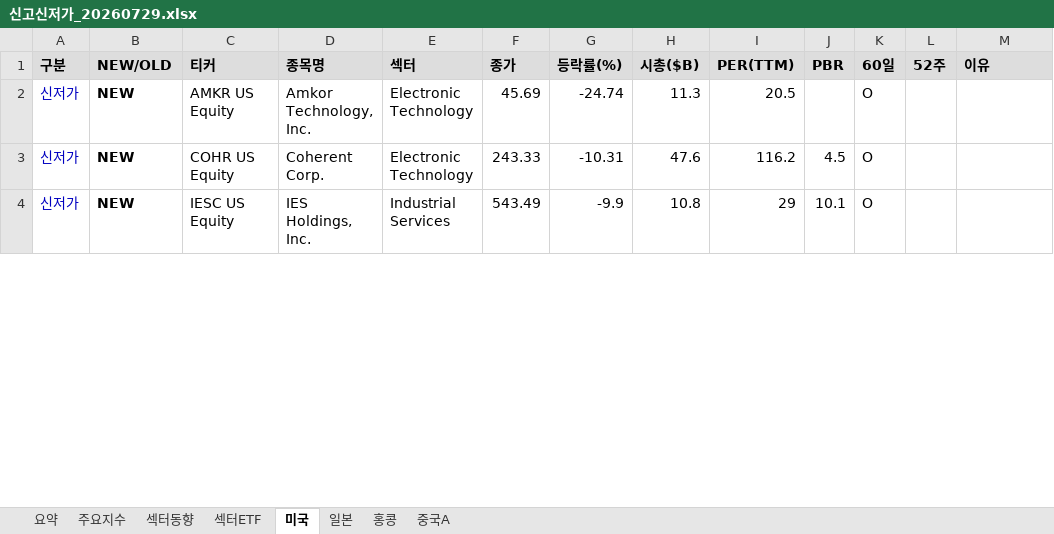
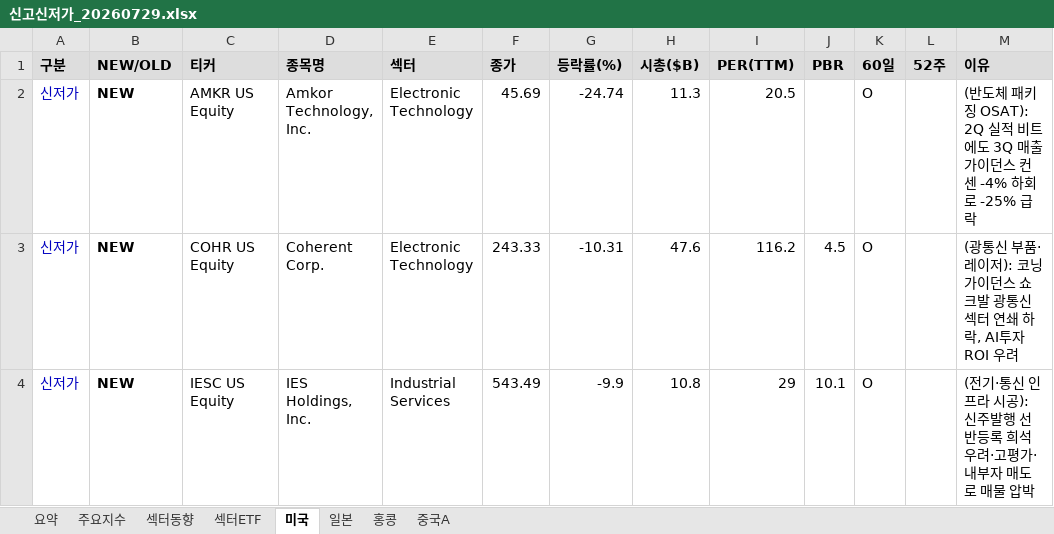
Before and after one commit to cm1n/highlowscreen, an Excel workbook: 신고신저가_20260729.xlsx, sheet 미국, drawn as a sheet; only a part is shown; values as stored, in another font and other column widths than the file's, no borders; the diff covers the shown part only; the diff names each change by its address in the sheet, - before the commit and + after, or states it on an @@ line.

```diff
--- a/신고신저가_20260729.xlsx (sheet 미국)
+++ b/신고신저가_20260729.xlsx (sheet 미국)
-M2 (이유): (empty)
+M2 (이유): (반도체 패키징 OSAT): 2Q 실적 비트에도 3Q 매출 가이던스 컨센 -4% 하회로 -25% 급락
-M3 (이유): (empty)
+M3 (이유): (광통신 부품·레이저): 코닝 가이던스 쇼크발 광통신 섹터 연쇄 하락, AI투자 ROI 우려
-M4 (이유): (empty)
+M4 (이유): (전기·통신 인프라 시공): 신주발행 선반등록 희석 우려·고평가·내부자 매도로 매물 압박
```
Also changed, not shown: 13 edited cells elsewhere in this sheet, sheet 중국A, sheet 홍콩, sheet 일본, sheet 요약, sheet 섹터ETF, 1 other file.
